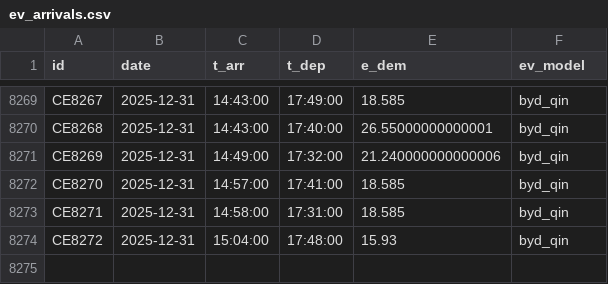
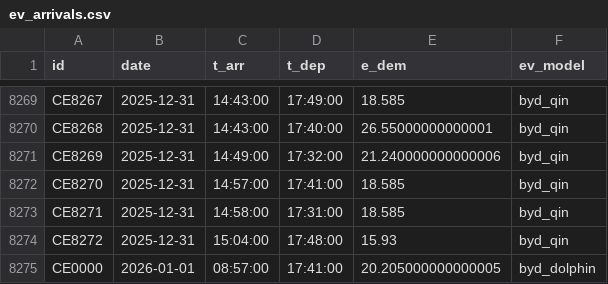
Before and after one commit to mosfetdriver/thesis-simulation, a CSV file: ev_arrivals/ev_arrivals.csv, drawn as a sheet; only a part is shown, gaps mark what is left out.

```diff
--- a/ev_arrivals/ev_arrivals.csv
+++ b/ev_arrivals/ev_arrivals.csv
@@ -8274 +8274,2 @@ CE8271,2025-12-31,14:58:00,17:31:00,18.585,byd_qin
 CE8272,2025-12-31,15:04:00,17:48:00,15.93,byd_qin
+CE0000,2026-01-01,08:57:00,17:41:00,20.205000000000005,byd_dolphin
```
Also changed, not shown: 35 other files.
